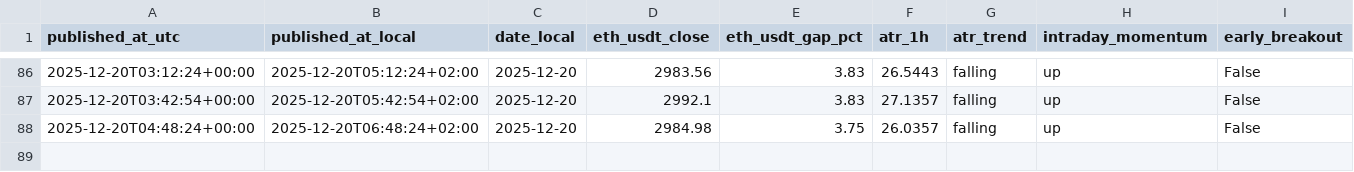
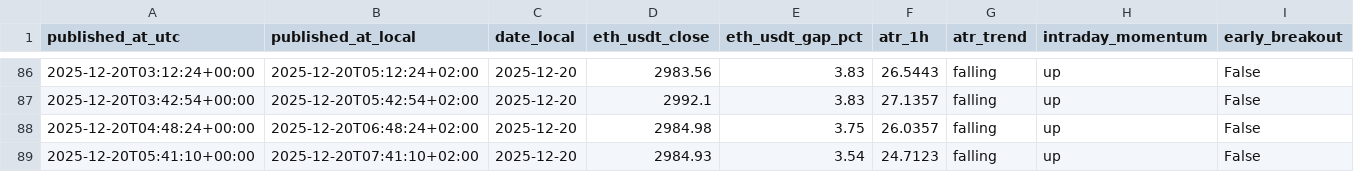
Before and after one commit to myslostelfgaming-collab/crypto-deployment-signal, a CSV file: data/history/index.csv, drawn as a sheet; only a part is shown, gaps mark what is left out; rows hold the shown columns only; the diff names each change by its address in the sheet, - before the commit and + after, or states it on an @@ line.

```diff
--- a/data/history/index.csv
+++ b/data/history/index.csv
+row 89: 2025-12-20T05:41:10+00:00 | 2025-12-20T07:41:10+02:00 | 2025-12-20 | 2984.93 | 3.54 | 24.7123 | falling | up | False
```
Also changed, not shown: data/labels/labels_v1.csv, 2 other files.
